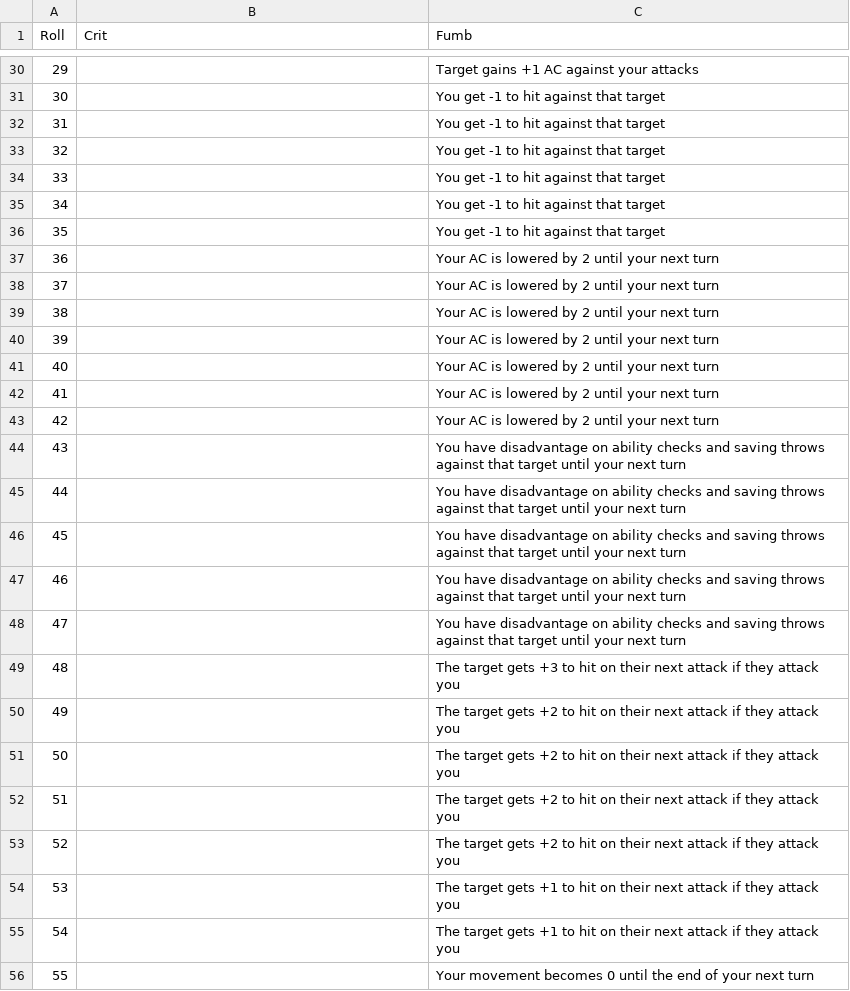
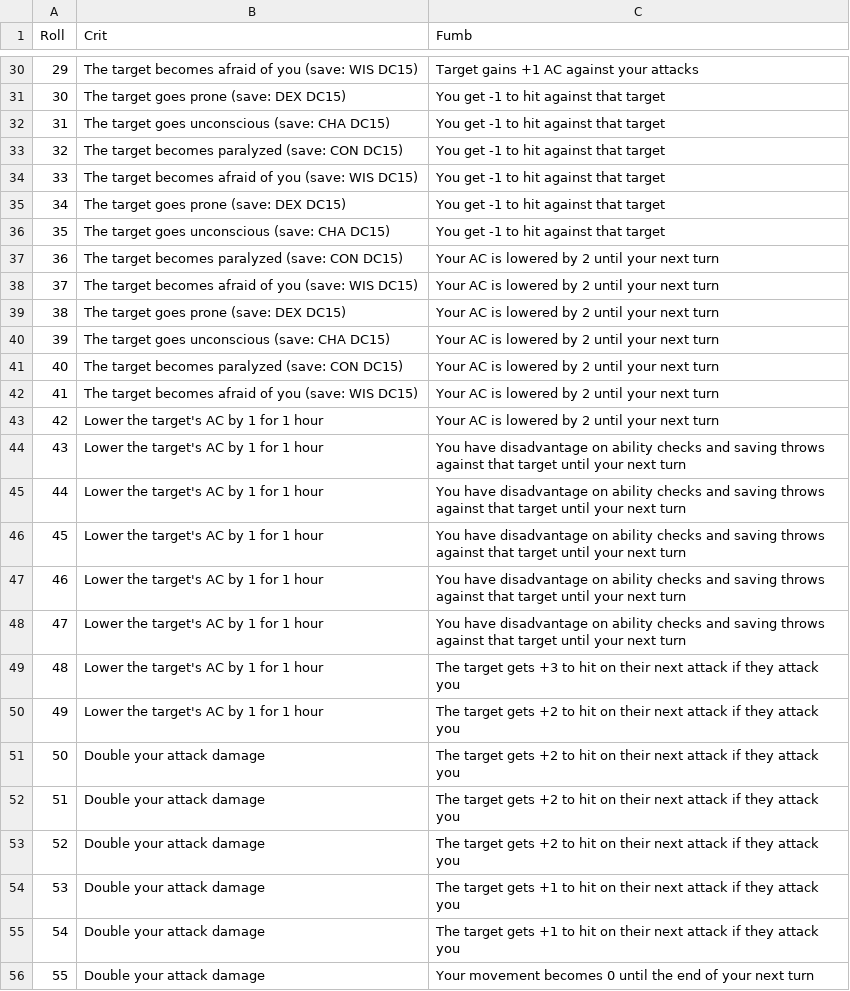
Before and after one commit to shieldgenerator7/DnD-Stories, a CSV file: RiftwardTavern/Plan/CritFumbleTable.csv, drawn as a sheet; only a part is shown, gaps mark what is left out; the diff covers the shown part only.

Commit message:
[RIFT] Organize Crit column

```diff
--- a/RiftwardTavern/Plan/CritFumbleTable.csv
+++ b/RiftwardTavern/Plan/CritFumbleTable.csv
@@ -30,27 +30,27 @@ Roll,Crit,Fumb
-29,,Target gains +1 AC against your attacks
-30,,You get -1 to hit against that target
-31,,You get -1 to hit against that target
-32,,You get -1 to hit against that target
-33,,You get -1 to hit against that target
-34,,You get -1 to hit against that target
-35,,You get -1 to hit against that target
-36,,Your AC is lowered by 2 until your next turn
-37,,Your AC is lowered by 2 until your next turn
-38,,Your AC is lowered by 2 until your next turn
-39,,Your AC is lowered by 2 until your next turn
-40,,Your AC is lowered by 2 until your next turn
-41,,Your AC is lowered by 2 until your next turn
-42,,Your AC is lowered by 2 until your next turn
-43,,You have disadvantage on ability checks and saving throws against that target until your next turn
-44,,You have disadvantage on ability checks and saving throws against that target until your next turn
-45,,You have disadvantage on ability checks and saving throws against that target until your next turn
-46,,You have disadvantage on ability checks and saving throws against that target until your next turn
-47,,You have disadvantage on ability checks and saving throws against that target until your next turn
-48,,The target gets +3 to hit on their next attack if they attack you
-49,,The target gets +2 to hit on their next attack if they attack you
-50,,The target gets +2 to hit on their next attack if they attack you
-51,,The target gets +2 to hit on their next attack if they attack you
-52,,The target gets +2 to hit on their next attack if they attack you
-53,,The target gets +1 to hit on their next attack if they attack you
-54,,The target gets +1 to hit on their next attack if they attack you
-55,,Your movement becomes 0 until the end of your next turn
+29,The target becomes afraid of you (save: WIS DC15),Target gains +1 AC against your attacks
+30,The target goes prone (save: DEX DC15),You get -1 to hit against that target
+31,The target goes unconscious (save: CHA DC15),You get -1 to hit against that target
+32,The target becomes paralyzed (save: CON DC15),You get -1 to hit against that target
+33,The target becomes afraid of you (save: WIS DC15),You get -1 to hit against that target
+34,The target goes prone (save: DEX DC15),You get -1 to hit against that target
+35,The target goes unconscious (save: CHA DC15),You get -1 to hit against that target
+36,The target becomes paralyzed (save: CON DC15),Your AC is lowered by 2 until your next turn
+37,The target becomes afraid of you (save: WIS DC15),Your AC is lowered by 2 until your next turn
+38,The target goes prone (save: DEX DC15),Your AC is lowered by 2 until your next turn
+39,The target goes unconscious (save: CHA DC15),Your AC is lowered by 2 until your next turn
+40,The target becomes paralyzed (save: CON DC15),Your AC is lowered by 2 until your next turn
+41,The target becomes afraid of you (save: WIS DC15),Your AC is lowered by 2 until your next turn
+42,Lower the target's AC by 1 for 1 hour,Your AC is lowered by 2 until your next turn
+43,Lower the target's AC by 1 for 1 hour,You have disadvantage on ability checks and saving throws against that target until your next turn
+44,Lower the target's AC by 1 for 1 hour,You have disadvantage on ability checks and saving throws against that target until your next turn
+45,Lower the target's AC by 1 for 1 hour,You have disadvantage on ability checks and saving throws against that target until your next turn
+46,Lower the target's AC by 1 for 1 hour,You have disadvantage on ability checks and saving throws against that target until your next turn
+47,Lower the target's AC by 1 for 1 hour,You have disadvantage on ability checks and saving throws against that target until your next turn
+48,Lower the target's AC by 1 for 1 hour,The target gets +3 to hit on their next attack if they attack you
+49,Lower the target's AC by 1 for 1 hour,The target gets +2 to hit on their next attack if they attack you
+50,Double your attack damage,The target gets +2 to hit on their next attack if they attack you
+51,Double your attack damage,The target gets +2 to hit on their next attack if they attack you
+52,Double your attack damage,The target gets +2 to hit on their next attack if they attack you
+53,Double your attack damage,The target gets +1 to hit on their next attack if they attack you
+54,Double your attack damage,The target gets +1 to hit on their next attack if they attack you
+55,Double your attack damage,Your movement becomes 0 until the end of your next turn
```
Also changed, not shown: 72 edited cells elsewhere in this file.
